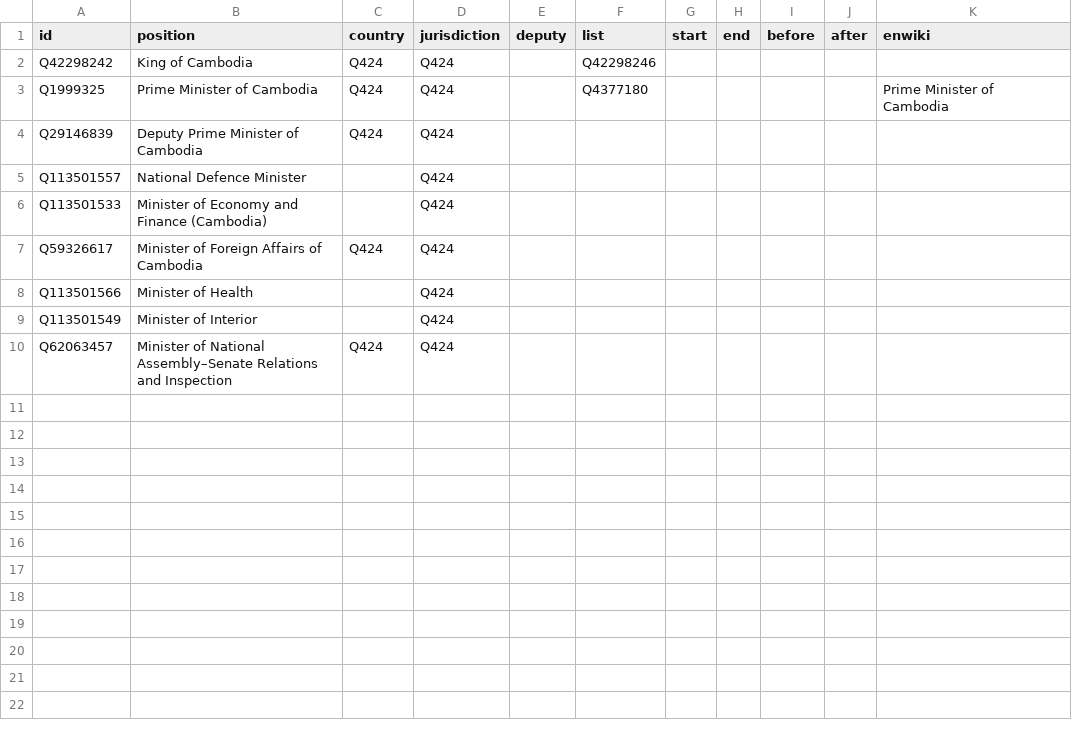
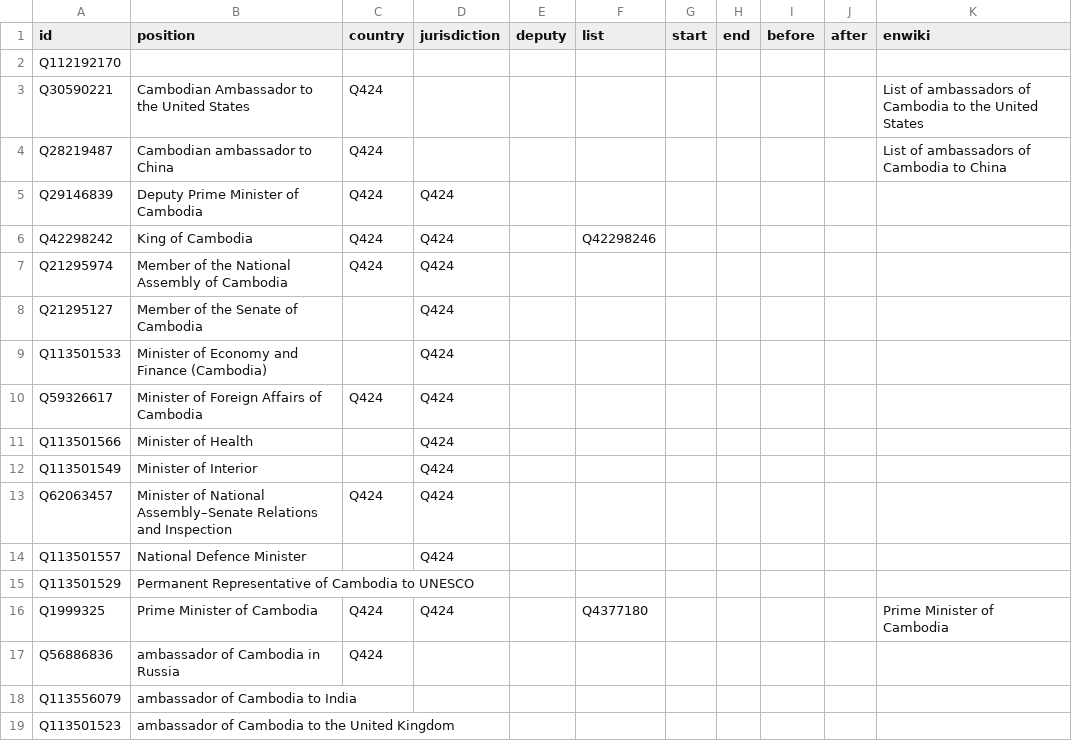
Before and after one commit to every-politician-scrapers/cambodia, a CSV file: html/positions.csv, drawn as a sheet.

Commit message:
upgrade positions.csv

```diff
--- a/html/positions.csv
+++ b/html/positions.csv
@@ -1,6 +1,9 @@
 id,position,country,jurisdiction,deputy,list,start,end,before,after,enwiki
+Q112192170,,,,,,,,,,
+Q30590221,Cambodian Ambassador to the United States,Q424,,,,,,,,List of ambassadors of Cambodia to the United States
+Q28219487,Cambodian ambassador to China,Q424,,,,,,,,List of ambassadors of Cambodia to China
+Q29146839,Deputy Prime Minister of Cambodia,Q424,Q424,,,,,,,
 Q42298242,King of Cambodia,Q424,Q424,,Q42298246,,,,,
-Q1999325,Prime Minister of Cambodia,Q424,Q424,,Q4377180,,,,,Prime Minister of Cambodia
-Q29146839,Deputy Prime Minister of Cambodia,Q424,Q424,,,,,,,
-Q113501557,National Defence Minister,,Q424,,,,,,,
+Q21295974,Member of the National Assembly of Cambodia,Q424,Q424,,,,,,,
+Q21295127,Member of the Senate of Cambodia,,Q424,,,,,,,
 Q113501533,Minister of Economy and Finance (Cambodia),,Q424,,,,,,,
@@ -10 +13,7 @@ Q113501549,Minister of Interior,,Q424,,,,,,,
 Q62063457,Minister of National Assembly–Senate Relations and Inspection,Q424,Q424,,,,,,,
+Q113501557,National Defence Minister,,Q424,,,,,,,
+Q113501529,Permanent Representative of Cambodia to UNESCO,,,,,,,,,
+Q1999325,Prime Minister of Cambodia,Q424,Q424,,Q4377180,,,,,Prime Minister of Cambodia
+Q56886836,ambassador of Cambodia in Russia,Q424,,,,,,,,
+Q113556079,ambassador of Cambodia to India,,,,,,,,,
+Q113501523,ambassador of Cambodia to the United Kingdom,,,,,,,,,
```
